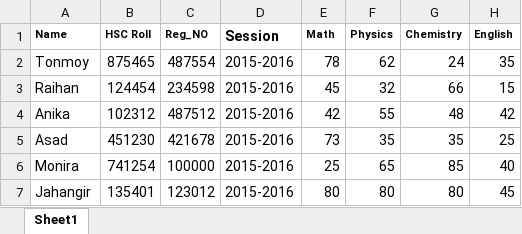
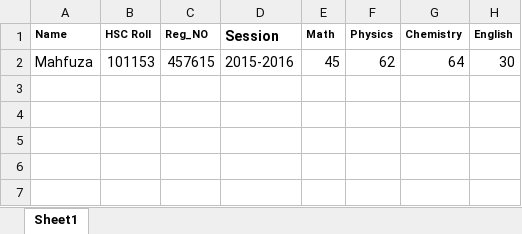
Before and after one commit to Muktar997/admission, an Excel workbook: upls/files.xlsx, sheet Sheet1, drawn as a sheet; values as stored, in another font and other column widths than the file's, no borders; removed rows and columns are numbered as before the commit, all else as after; the diff names each change by its address in the sheet, - before the commit and + after, or states it on an @@ line.

```diff
--- a/upls/files.xlsx (sheet Sheet1)
+++ b/upls/files.xlsx (sheet Sheet1)
-row 2: Tonmoy | 875465 | 487554 | 2015-2016 | 78 | 62 | 24 | 35
-row 3: Raihan | 124454 | 234598 | 2015-2016 | 45 | 32 | 66 | 15
-row 4: Anika | 102312 | 487512 | 2015-2016 | 42 | 55 | 48 | 42
-row 5: Asad | 451230 | 421678 | 2015-2016 | 73 | 35 | 35 | 25
-row 6: Monira | 741254 | 100000 | 2015-2016 | 25 | 65 | 85 | 40
-row 7: Jahangir | 135401 | 123012 | 2015-2016 | 80 | 80 | 80 | 45
+row 2: Mahfuza | 101153 | 457615 | 2015-2016 | 45 | 62 | 64 | 30
```
Also changed, not shown: 14 other files.
